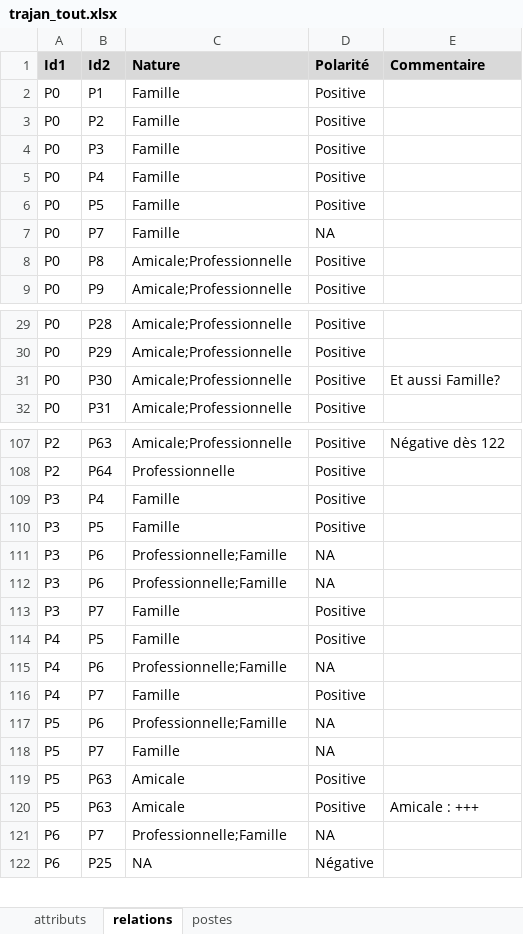
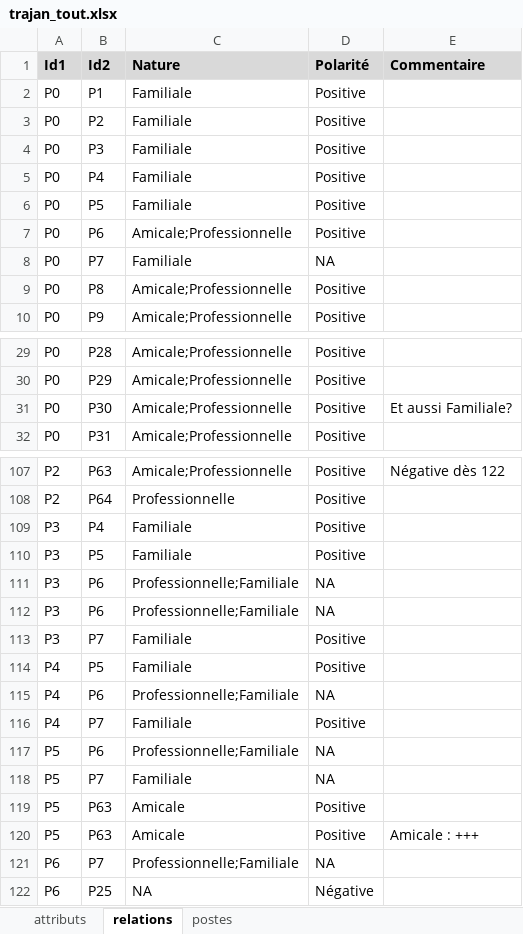
Before and after one commit to CompNet/TrajanNet, an Excel workbook: data/tables/trajan_tout.xlsx, sheet relations, drawn as a sheet; only a part is shown, gaps mark what is left out; values as stored, in another font and other column widths than the file's, no borders; addresses are those after the commit; the diff covers the shown part only; the diff names each change by its address in the sheet, - before the commit and + after, or states it on an @@ line.

```diff
--- a/data/tables/trajan_tout.xlsx (sheet relations)
+++ b/data/tables/trajan_tout.xlsx (sheet relations)
-C2:C6 (Nature): Famille
+C2:C6 (Nature): Familiale
+row 7: P0 | P6 | Amicale;Professionnelle | Positive
-C8 (Nature): Famille
+C8 (Nature): Familiale
-E31 (Commentaire): Et aussi Famille?
+E31 (Commentaire): Et aussi Familiale?
-C109:C110 (Nature): Famille
+C109:C110 (Nature): Familiale
-C111:C112 (Nature): Professionnelle;Famille
+C111:C112 (Nature): Professionnelle;Familiale
-C113:C114 (Nature): Famille
+C113:C114 (Nature): Familiale
-C115 (Nature): Professionnelle;Famille
+C115 (Nature): Professionnelle;Familiale
-C116 (Nature): Famille
+C116 (Nature): Familiale
-C117 (Nature): Professionnelle;Famille
+C117 (Nature): Professionnelle;Familiale
-C118 (Nature): Famille
+C118 (Nature): Familiale
-C121 (Nature): Professionnelle;Famille
+C121 (Nature): Professionnelle;Familiale
```
Also changed, not shown: 1 removed row and 14 edited cells elsewhere in this sheet, sheet attributs, 3 other files.
